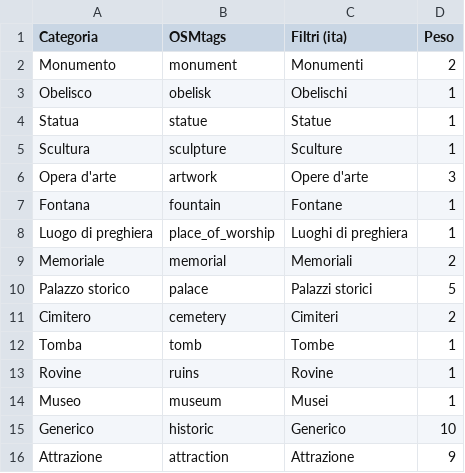
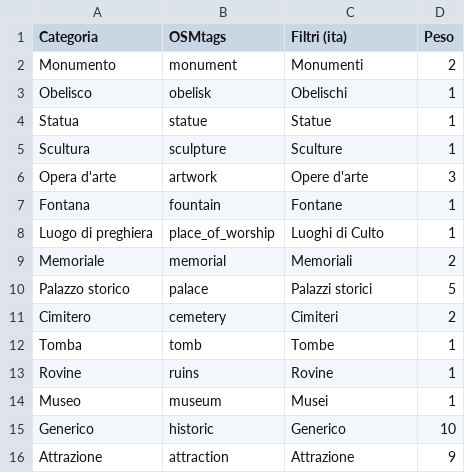
Before and after one commit to jacogasp/monuments, a CSV file: MonumentFinder/MonumentTags.csv, drawn as a sheet.

```diff
--- a/MonumentFinder/MonumentTags.csv
+++ b/MonumentFinder/MonumentTags.csv
@@ -7,3 +7,3 @@ Opera d'arte;artwork;Opere d'arte;3
 Fontana;fountain;Fontane;1
-Luogo di preghiera;place_of_worship;Luoghi di preghiera;1
+Luogo di preghiera;place_of_worship;Luoghi di Culto;1
 Memoriale;memorial;Memoriali;2
```
Also changed, not shown: 20 other files.
